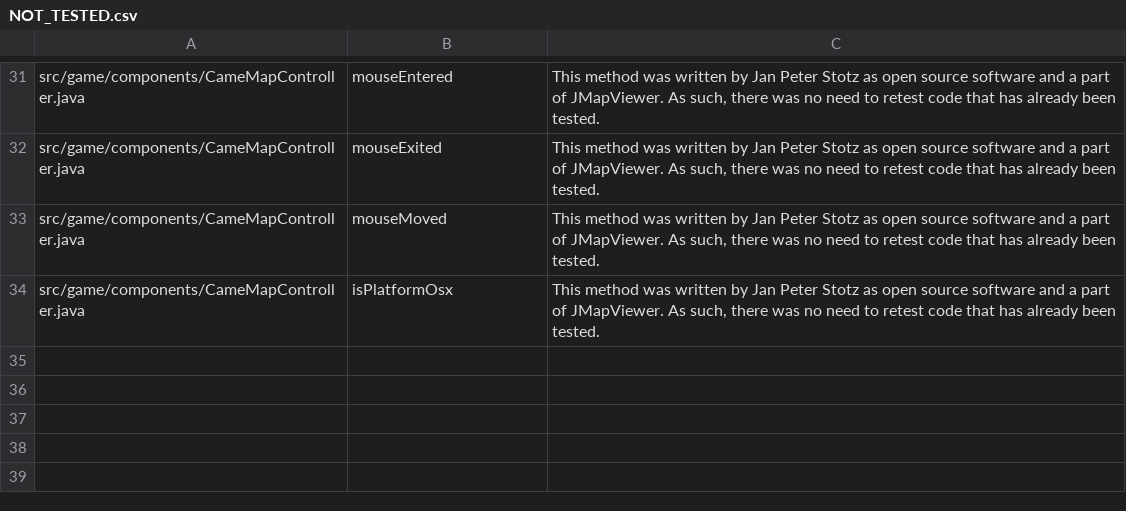
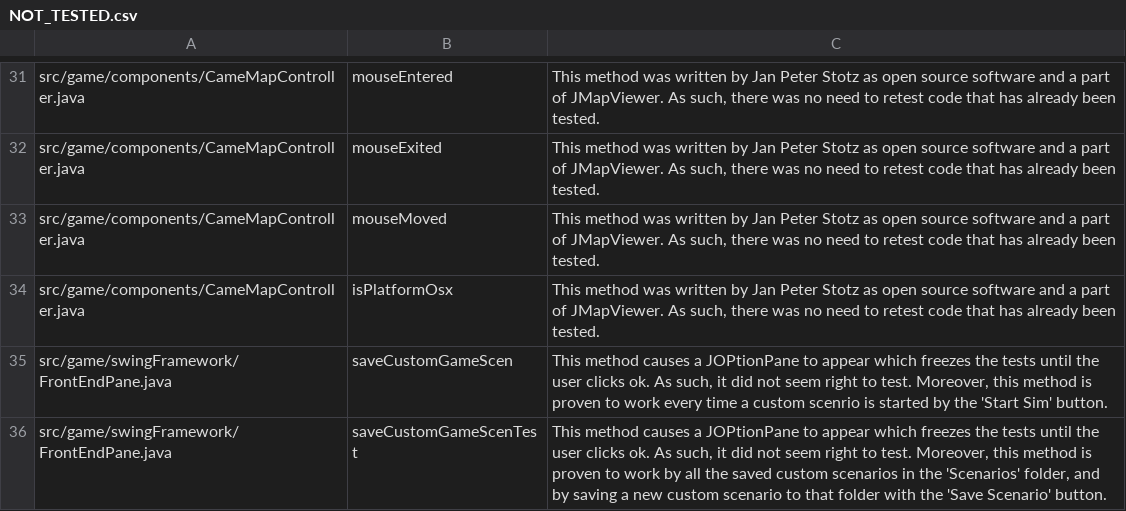
Before and after one commit to lfraker/GSDSim, a CSV file: NOT_TESTED.csv, drawn as a sheet; only a part is shown, gaps mark what is left out.

```diff
--- a/NOT_TESTED.csv
+++ b/NOT_TESTED.csv
@@ -34 +34,3 @@ src/game/components/CameMapController.java,mouseMoved,"This method was written b
 src/game/components/CameMapController.java,isPlatformOsx,"This method was written by Jan Peter Stotz as open source software and a part of JMapViewer. As such, there was no need to retest code that has already been tested."
+src/game/swingFramework/FrontEndPane.java,saveCustomGameScen,"This method causes a JOPtionPane to appear which freezes the tests until the user clicks ok. As such, it did not seem right to test. Moreover, this method is proven to work every time a custom scenrio is started by the 'Start Sim' button."
+src/game/swingFramework/FrontEndPane.java,saveCustomGameScenTest,"This method causes a JOPtionPane to appear which freezes the tests until the user clicks ok. As such, it did not seem right to test. Moreover, this method is proven to work by all the saved custom scenarios in the 'Scenarios' folder, and by saving a new custom scenario to that folder with the 'Save Scenario' button."
```
Also changed, not shown: 9 other files.
